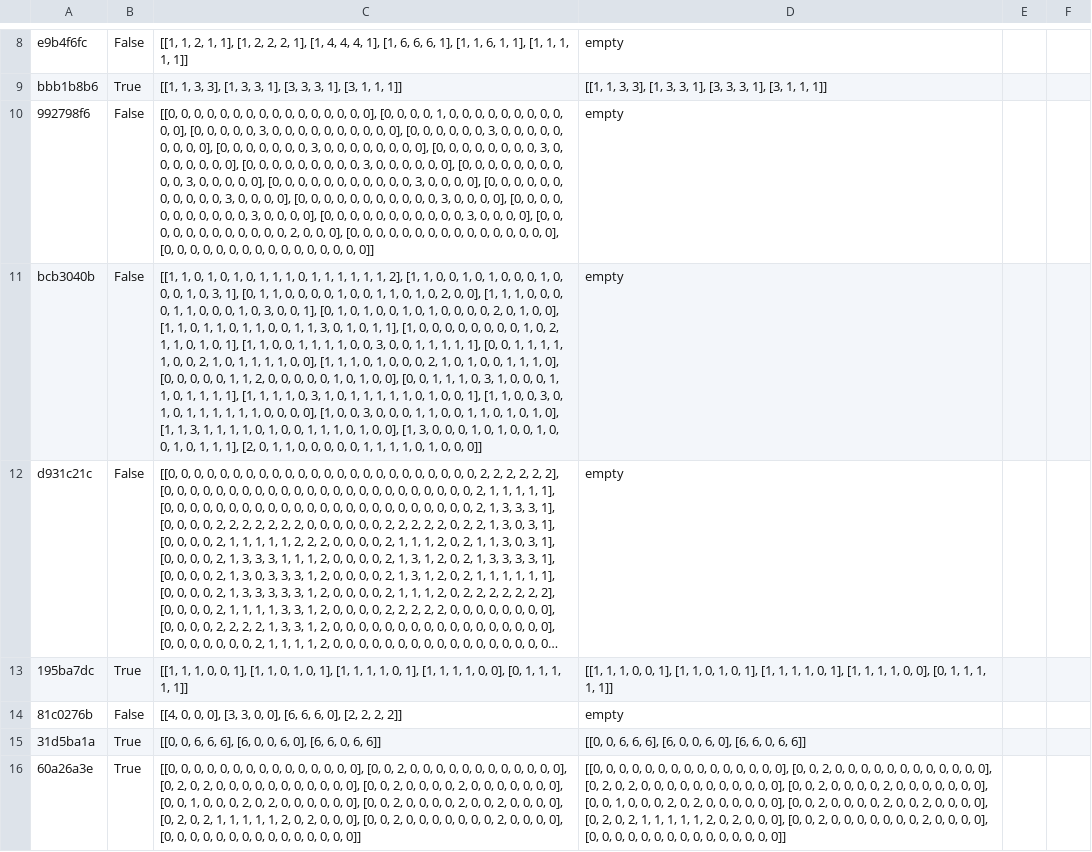
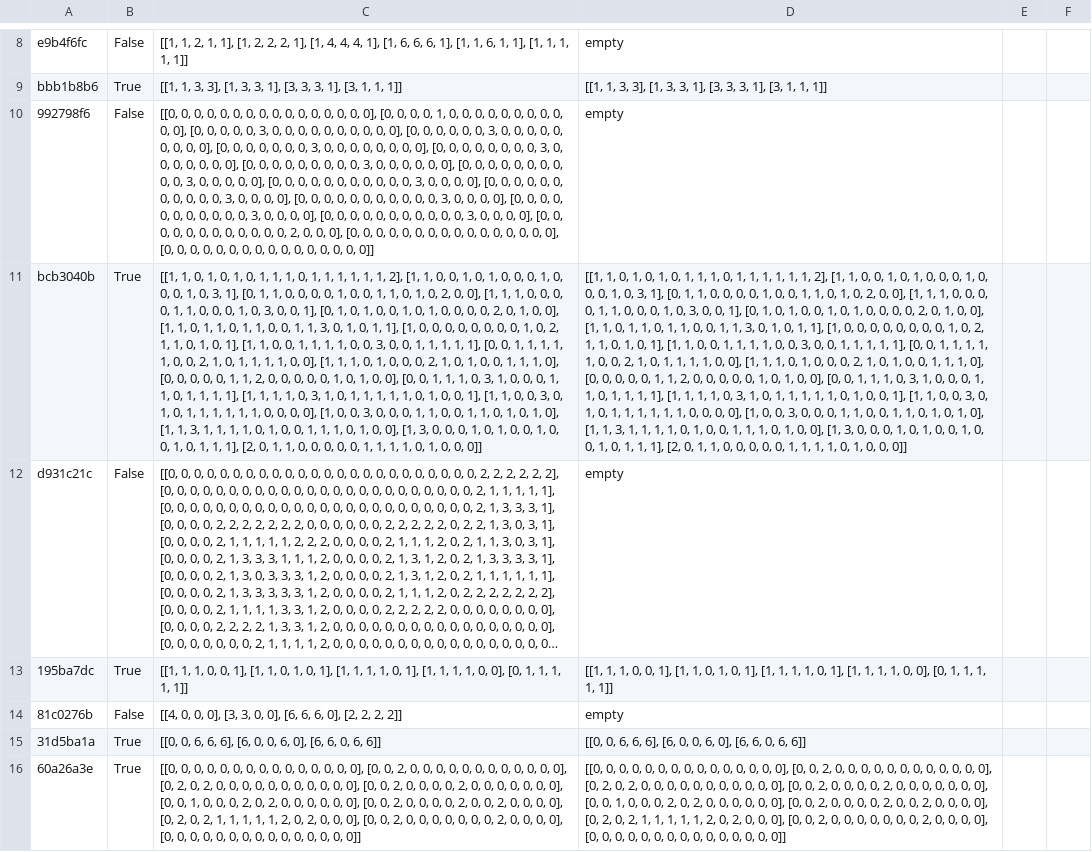
Before and after one commit to kenfus/KBAI, a CSV file: Milestone_Results.csv, drawn as a sheet; only a part is shown, gaps mark what is left out; long unchanged cells end in …; the diff names each change by its address in the sheet, - before the commit and + after, or states it on an @@ line.

Commit message:
Solves milestone D and more hidden test cases.

```diff
--- a/Milestone_Results.csv
+++ b/Milestone_Results.csv
-B11: False
+B11: True
-D11: empty
+D11: [[1, 1, 0, 1, 0, 1, 0, 1, 1, 1, 0, 1, 1, 1, 1, 1, 1, 2], [1, 1, 0, 0, 1, 0, 1, 0, 0, 0, 1, 0, 0, 0, 1, 0, 3, 1], [0, 1, 1, 0, 0, 0, 0, 1, 0, 0, 1, 1, 0, 1, 0, 2, 0, 0], [1, 1, 1, 0, 0, 0, 0, 1, 1, 0, 0, 0, 1, 0, 3, 0, 0, 1], [0, 1, 0, 1, 0, 0, 1, 0, 1, 0, 0, 0, 0, 2, 0, 1, 0, 0], [1, 1, 0, 1, 1, 0, 1, 1, 0, 0, 1, 1, 3, 0, 1, 0, 1, 1], [1, 0, 0, 0, 0, 0, 0, 0, 0, 1, 0, 2, 1, 1, 0, 1, 0, 1], [1, 1, 0, 0, 1, 1, 1, 1, 0, 0, 3, 0, 0, 1, 1, 1, 1, 1], [0, 0, 1, 1, 1, 1, 1, 0, 0, 2, 1, 0, 1, 1, 1, 1, 0, 0], [1, 1, 1, 0, 1, 0, 0, 0, 2, 1, 0, 1, 0, 0, 1, 1, 1, 0], [0, 0, 0, 0, 0, 1, 1, 2, 0, 0, 0, 0, 0, 1, 0, 1, 0, 0], [0, 0, 1, 1, 1, 0, 3, 1, 0, 0, 0, 1, 1, 0, 1, 1, 1, 1], [1, 1, 1, 1, 0, 3, 1, 0, 1, 1, 1, 1, 1, 0, 1, 0, 0, 1], [1, 1, 0, 0, 3, 0, 1, 0, 1, 1, 1, 1, 1, 1, 0, 0, 0, 0], [1, 0, 0, 3, 0, 0, 0, 1, 1, 0, 0, 1, 1, 0, 1, 0, 1, 0], [1, 1, 3, 1, 1, 1, 1, 0, 1, 0, 0, 1, 1, 1, 0, 1, 0, 0], [1, 3, 0, 0, 0, 1, 0, 1, 0, 0, 1, 0, 0, 1, 0, 1, 1, 1], [2, 0, 1, 1, 0, 0, 0, 0, 0, 1, 1, 1, 1, 0, 1, 0, 0, 0]]
```
Also changed, not shown: 1 other file.
